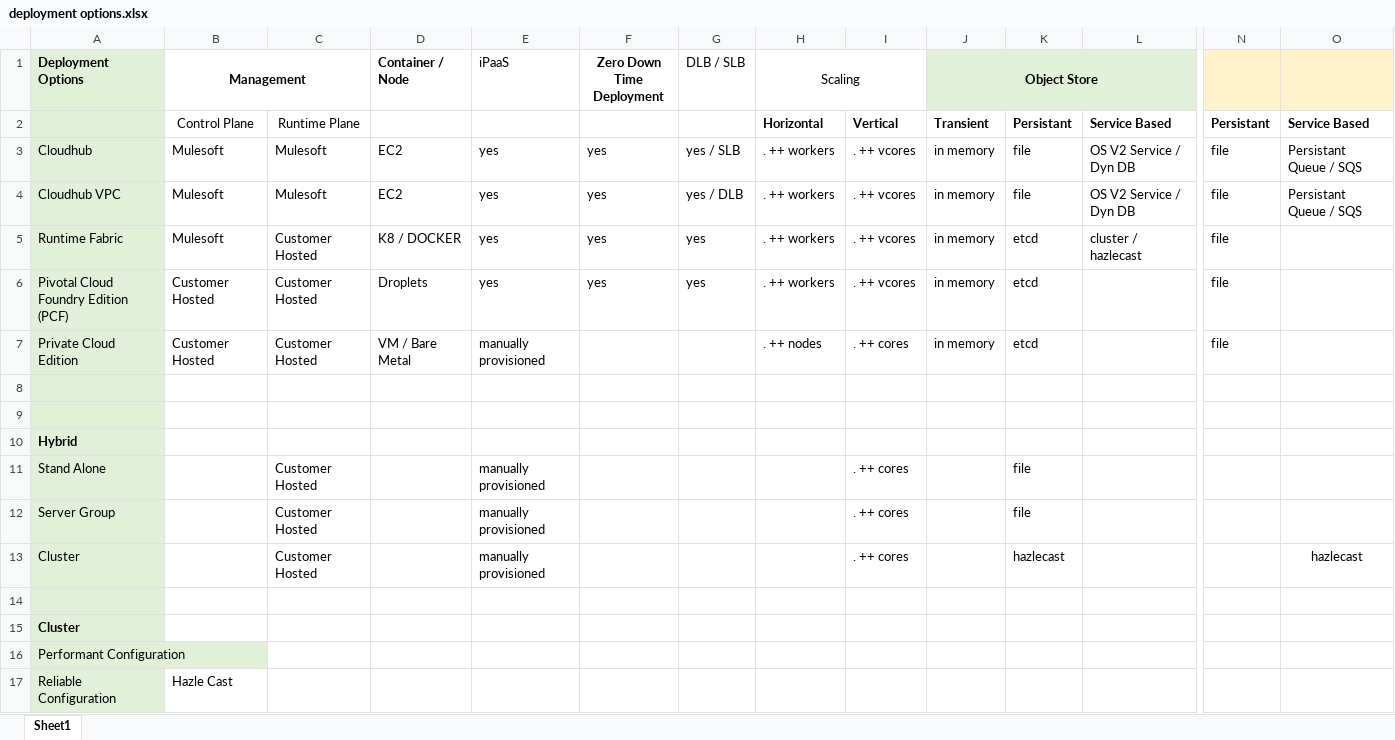
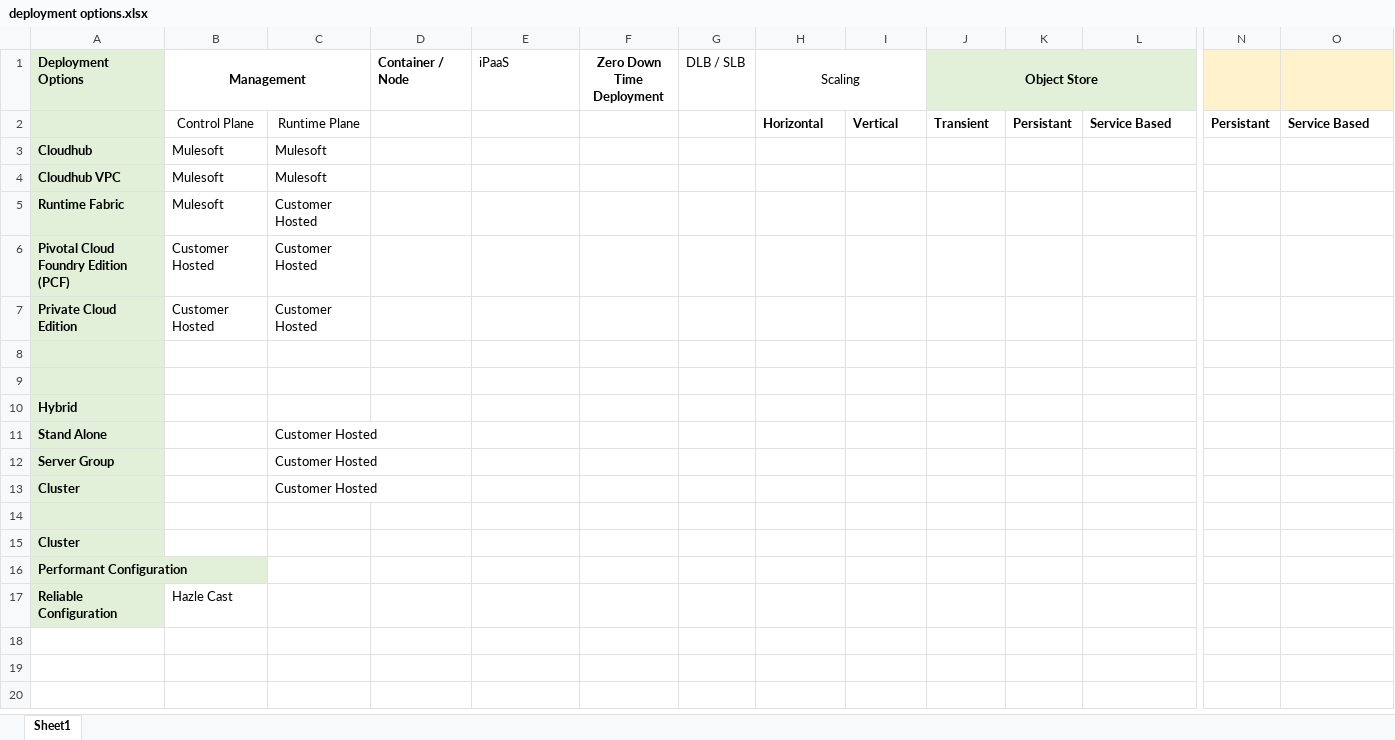
Before and after one commit to sivadax/intsol, an Excel workbook: deployment options.xlsx, sheet Sheet1, drawn as a sheet; only a part is shown, gaps mark what is left out; values as stored, in another font and other column widths than the file's, no borders; removed rows and columns are numbered as before the commit, all else as after; rows hold the shown columns only; the diff names each change by its address in the sheet, - before the commit and + after, or states it on an @@ line.

```diff
--- a/deployment options.xlsx (sheet Sheet1)
+++ b/deployment options.xlsx (sheet Sheet1)
-row 3: Cloudhub | Mulesoft | Mulesoft | EC2 | yes | yes | yes / SLB | . ++ workers | . ++ vcores | in memory | file | OS V2 Service / Dyn DB | file | Persistant Queue / SQS
-row 4: Cloudhub VPC | Mulesoft | Mulesoft | EC2 | yes | yes | yes / DLB | . ++ workers | . ++ vcores | in memory | file | OS V2 Service / Dyn DB | file | Persistant Queue / SQS
-row 5: Runtime Fabric | Mulesoft | Customer Hosted | K8 / DOCKER | yes | yes | yes | . ++ workers | . ++ vcores | in memory | etcd | cluster / hazlecast | file
-row 6: Pivotal Cloud Foundry Edition (PCF) | Customer Hosted | Customer Hosted | Droplets | yes | yes | yes | . ++ workers | . ++ vcores | in memory | etcd |  | file
-row 7: Private Cloud Edition | Customer Hosted | Customer Hosted | VM / Bare Metal | manually provisioned |  |  | . ++ nodes | . ++ cores | in memory | etcd |  | file
+row 3: Cloudhub | Mulesoft | Mulesoft
+row 4: Cloudhub VPC | Mulesoft | Mulesoft
+row 5: Runtime Fabric | Mulesoft | Customer Hosted
+row 6: Pivotal Cloud Foundry Edition (PCF) | Customer Hosted | Customer Hosted
+row 7: Private Cloud Edition | Customer Hosted | Customer Hosted
-A11:A13 bold: off
+A11:A13 bold: on
-E11:E13 (iPaaS): manually provisioned
+E11:E13 (iPaaS): (empty)
-I11:I13: . ++ cores
+I11:I13: (empty)
-K11:K12: file
+K11:K12: (empty)
-K13: hazlecast
+K13: (empty)
-O13: hazlecast
+O13: (empty)
-A16:A17 bold: off
+A16:A17 bold: on
```
Also changed, not shown: 1 other file.
